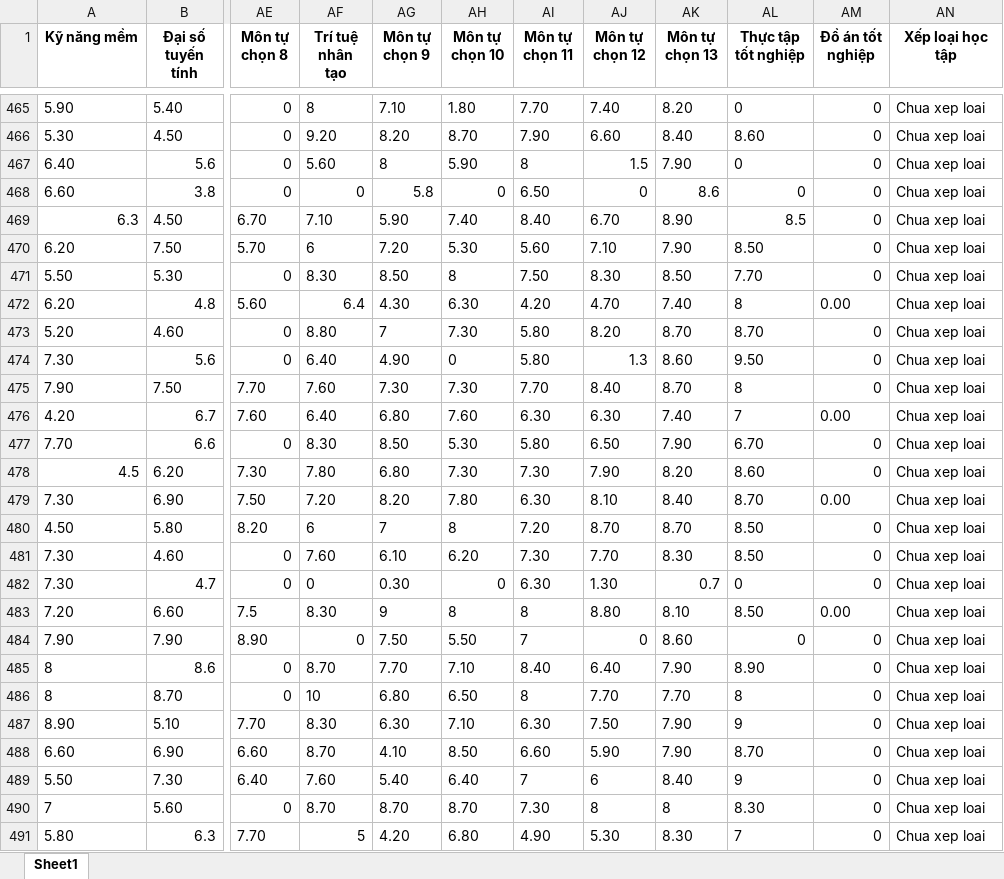
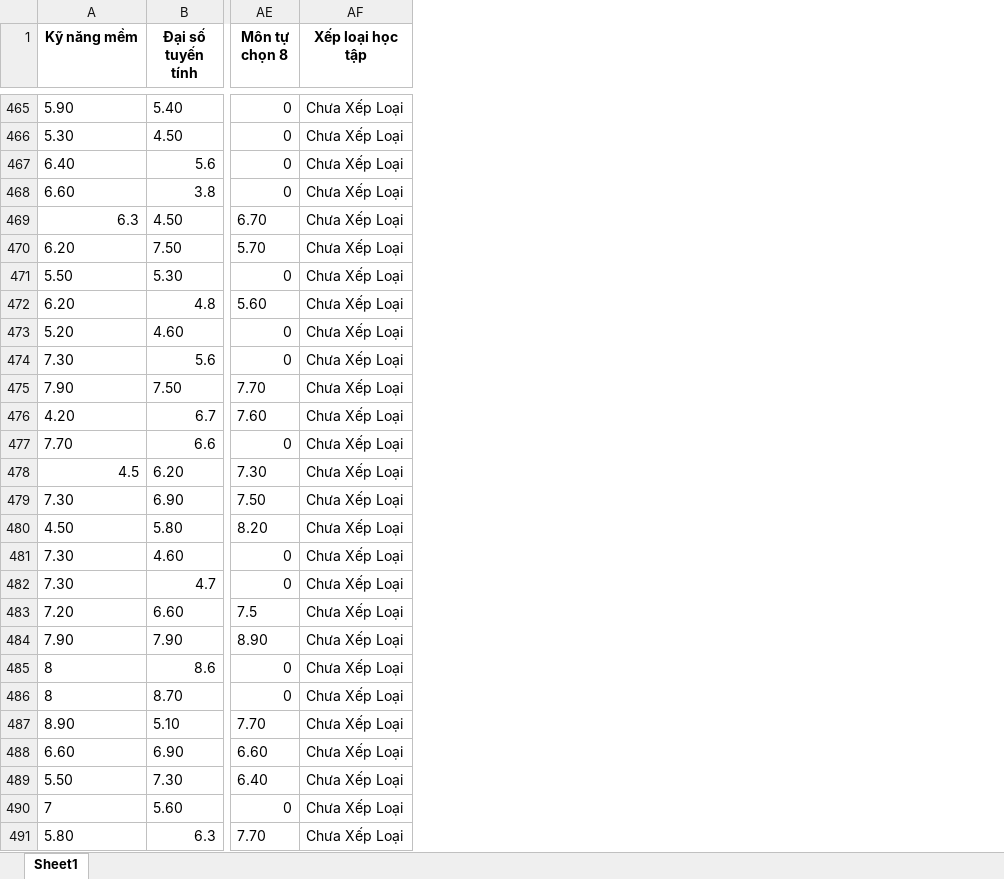
Before and after one commit to nguyentuanh2004/BTL_CNPM, an Excel workbook: data/year3_clean.xlsx, sheet Sheet1, drawn as a sheet; only a part is shown, gaps mark what is left out; values as stored, in another font and other column widths than the file's, no borders; removed rows and columns are numbered as before the commit, all else as after; the diff covers the shown part only; the diff names each change by its address in the sheet, - before the commit and + after, or states it on an @@ line.

```diff
--- a/data/year3_clean.xlsx (sheet Sheet1)
+++ b/data/year3_clean.xlsx (sheet Sheet1)
-column AF (Trí tuệ nhân tạo), rows 465-491: 8 | 9.20 | 5.60 | 0 | 7.10 | 6 | 8.30 | 6.4 | 8.80 | 6.40 | 7.60 | 6.40 | 8.30 | 7.80 | 7.20 | 6 | 7.60 | 0 | 8.30 | 0 | 8.70 | 10 | 8.30 | 8.70 | 7.60 | 8.70 | 5
-column AG (Môn tự chọn 9), rows 465-491: 7.10 | 8.20 | 8 | 5.8 | 5.90 | 7.20 | 8.50 | 4.30 | 7 | 4.90 | 7.30 | 6.80 | 8.50 | 6.80 | 8.20 | 7 | 6.10 | 0.30 | 9 | 7.50 | 7.70 | 6.80 | 6.30 | 4.10 | 5.40 | 8.70 | 4.20
-column AH (Môn tự chọn 10), rows 465-491: 1.80 | 8.70 | 5.90 | 0 | 7.40 | 5.30 | 8 | 6.30 | 7.30 | 0 | 7.30 | 7.60 | 5.30 | 7.30 | 7.80 | 8 | 6.20 | 0 | 8 | 5.50 | 7.10 | 6.50 | 7.10 | 8.50 | 6.40 | 8.70 | 6.80
-column AI (Môn tự chọn 11), rows 465-491: 7.70 | 7.90 | 8 | 6.50 | 8.40 | 5.60 | 7.50 | 4.20 | 5.80 | 5.80 | 7.70 | 6.30 | 5.80 | 7.30 | 6.30 | 7.20 | 7.30 | 6.30 | 8 | 7 | 8.40 | 8 | 6.30 | 6.60 | 7 | 7.30 | 4.90
-column AJ (Môn tự chọn 12), rows 465-491: 7.40 | 6.60 | 1.5 | 0 | 6.70 | 7.10 | 8.30 | 4.70 | 8.20 | 1.3 | 8.40 | 6.30 | 6.50 | 7.90 | 8.10 | 8.70 | 7.70 | 1.30 | 8.80 | 0 | 6.40 | 7.70 | 7.50 | 5.90 | 6 | 8 | 5.30
-column AK (Môn tự chọn 13), rows 465-491: 8.20 | 8.40 | 7.90 | 8.6 | 8.90 | 7.90 | 8.50 | 7.40 | 8.70 | 8.60 | 8.70 | 7.40 | 7.90 | 8.20 | 8.40 | 8.70 | 8.30 | 0.7 | 8.10 | 8.60 | 7.90 | 7.70 | 7.90 | 7.90 | 8.40 | 8 | 8.30
-column AL (Thực tập tốt nghiệp), rows 465-491: 0 | 8.60 | 0 | 0 | 8.5 | 8.50 | 7.70 | 8 | 8.70 | 9.50 | 8 | 7 | 6.70 | 8.60 | 8.70 | 8.50 | 8.50 | 0 | 8.50 | 0 | 8.90 | 8 | 9 | 8.70 | 9 | 8.30 | 7
-column AM (Đồ án tốt nghiệp), rows 465-491: 0 | 0 | 0 | 0 | 0 | 0 | 0 | 0.00 | 0 | 0 | 0 | 0.00 | 0 | 0 | 0.00 | 0 | 0 | 0 | 0.00 | 0 | 0 | 0 | 0 | 0 | 0 | 0 | 0
-AF465:AF491 (Xếp loại học tập): Chua xep loai
+AF465:AF491 (Xếp loại học tập): Chưa Xếp Loại
```
Also changed, not shown: 220 edited cells elsewhere in this sheet, data/year1_4point_scale_clean.xlsx, data/year2.xlsx, 22 other files.
